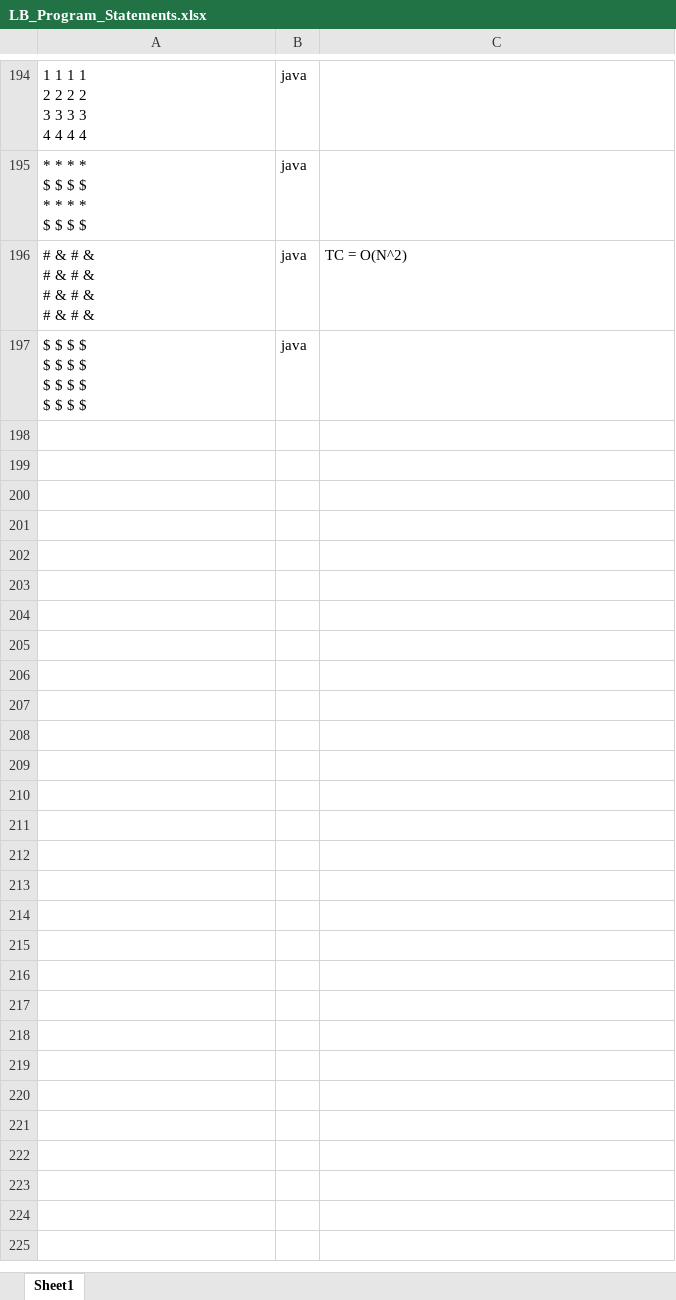
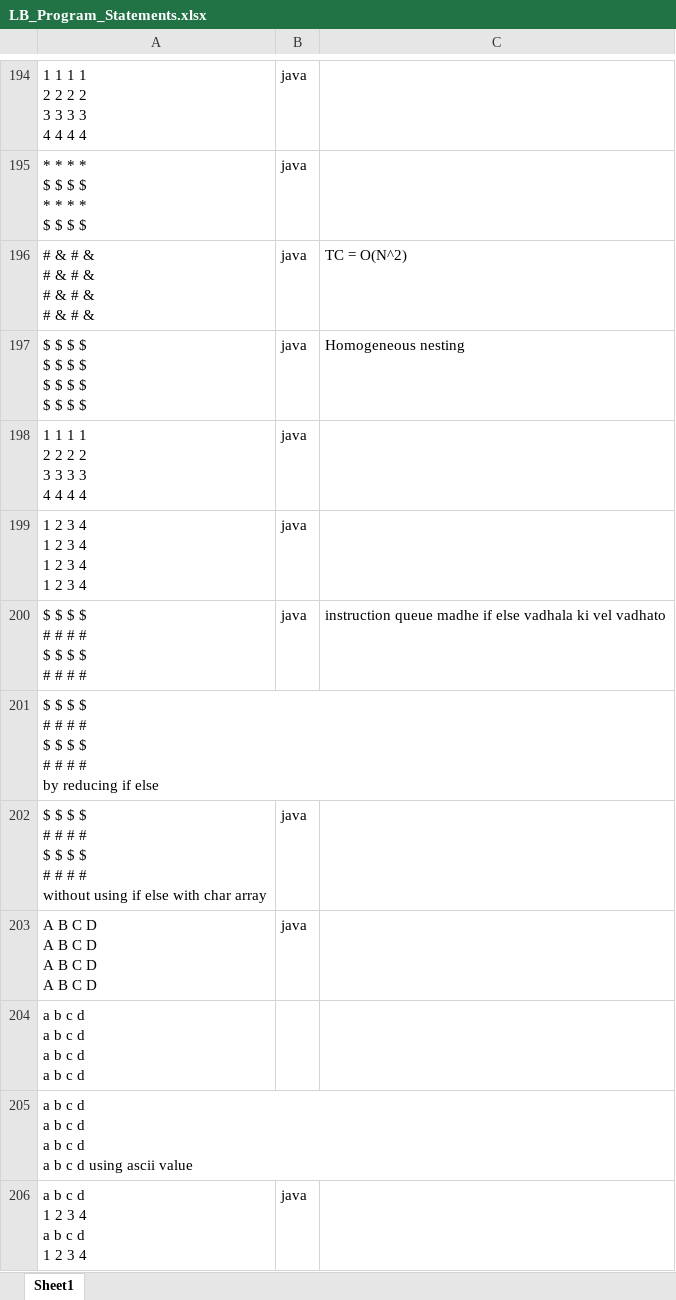
Before and after one commit to ShreyaViKu/Logic_Building, an Excel workbook: LB_Program_Statements.xlsx, sheet Sheet1, drawn as a sheet; only a part is shown, gaps mark what is left out; values as stored, in another font and other column widths than the file's, no borders; ↵ is a line break in a cell; the diff covers the shown part only; the diff names each change by its address in the sheet, - before the commit and + after, or states it on an @@ line.

```diff
--- a/LB_Program_Statements.xlsx (sheet Sheet1)
+++ b/LB_Program_Statements.xlsx (sheet Sheet1)
-C197: (empty)
+C197: Homogeneous nesting
+row 198: 1 1 1 1 ↵ 2 2 2 2 ↵ 3 3 3 3 ↵ 4 4 4 4 | java
+row 199: 1 2 3 4 ↵ 1 2 3 4 ↵ 1 2 3 4 ↵ 1 2 3 4 | java
+row 200: $ $ $ $ ↵ # # # # ↵ $ $ $ $ ↵ # # # # | java | instruction queue madhe if else vadhala ki vel vadhato
+row 201: $ $ $ $ ↵ # # # # ↵ $ $ $ $ ↵ # # # # ↵ by reducing if else
+row 202: $ $ $ $ ↵ # # # # ↵ $ $ $ $ ↵ # # # # ↵ without using if else with char array | java
+row 203: A B C D ↵ A B C D ↵ A B C D ↵ A B C D | java
+row 204: a b c d ↵ a b c d ↵ a b c d ↵ a b c d
+row 205: a b c d ↵ a b c d ↵ a b c d ↵ a b c d using ascii value
+row 206: a b c d ↵ 1 2 3 4 ↵ a b c d ↵ 1 2 3 4 | java
```
Also changed, not shown: 23 added rows and 2 edited cells elsewhere in this sheet, 35 other files.
